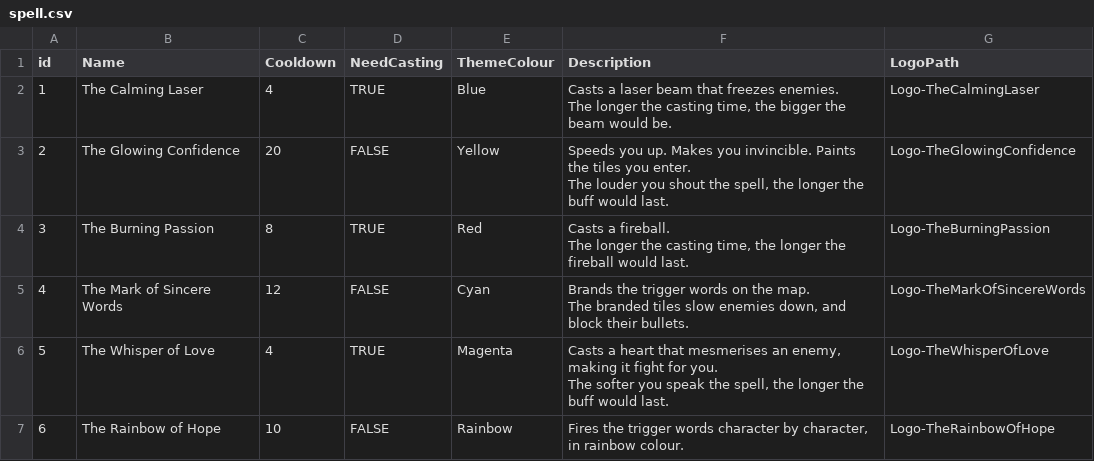
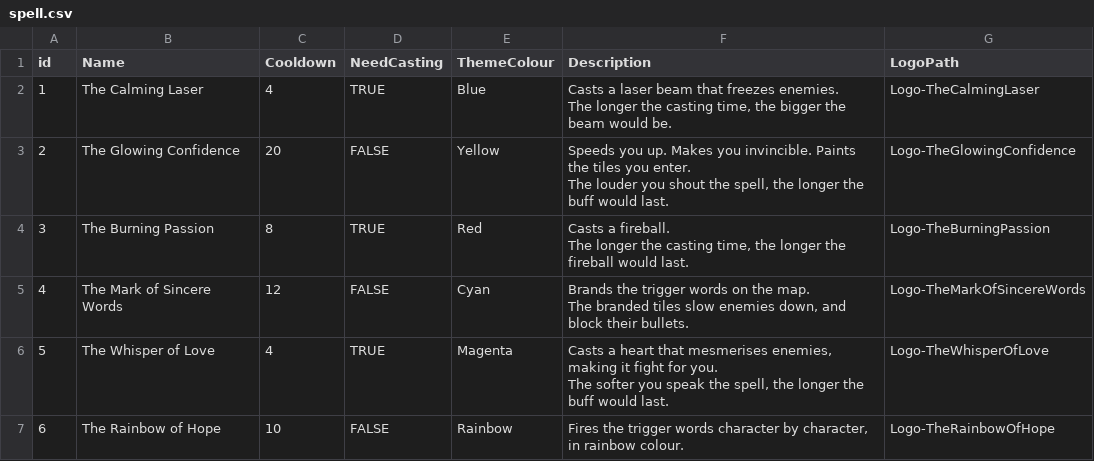
Before and after one commit to BowenJXD/TheColourOfVoice, a CSV file: TheColourOfVoice/Assets/Resources/Configs/spell.csv, drawn as a sheet.

```diff
--- a/TheColourOfVoice/Assets/Resources/Configs/spell.csv
+++ b/TheColourOfVoice/Assets/Resources/Configs/spell.csv
@@ -9,4 +9,4 @@ The longer the casting time, the longer the fireball would last.",Logo-TheBurnin
 The branded tiles slow enemies down, and block their bullets.",Logo-TheMarkOfSincereWords
-5,The Whisper of Love,4,TRUE,Magenta,"Casts a heart that mesmerises an enemy, making it fight for you.
-The softer you speak the spell, the longer the buff would last.",Logo-TheWhisperOfLove
+5,The Whisper of Love,4,TRUE,Magenta,"Casts a heart that mesmerises enemies, making it fight for you.
+The softer you speak the spell, the longer the buff would last.",Logo-TheWhisperOfLove
 6,The Rainbow of Hope,10,FALSE,Rainbow,"Fires the trigger words character by character, in rainbow colour.",Logo-TheRainbowOfHope
```
Also changed, not shown: 9 other files.
